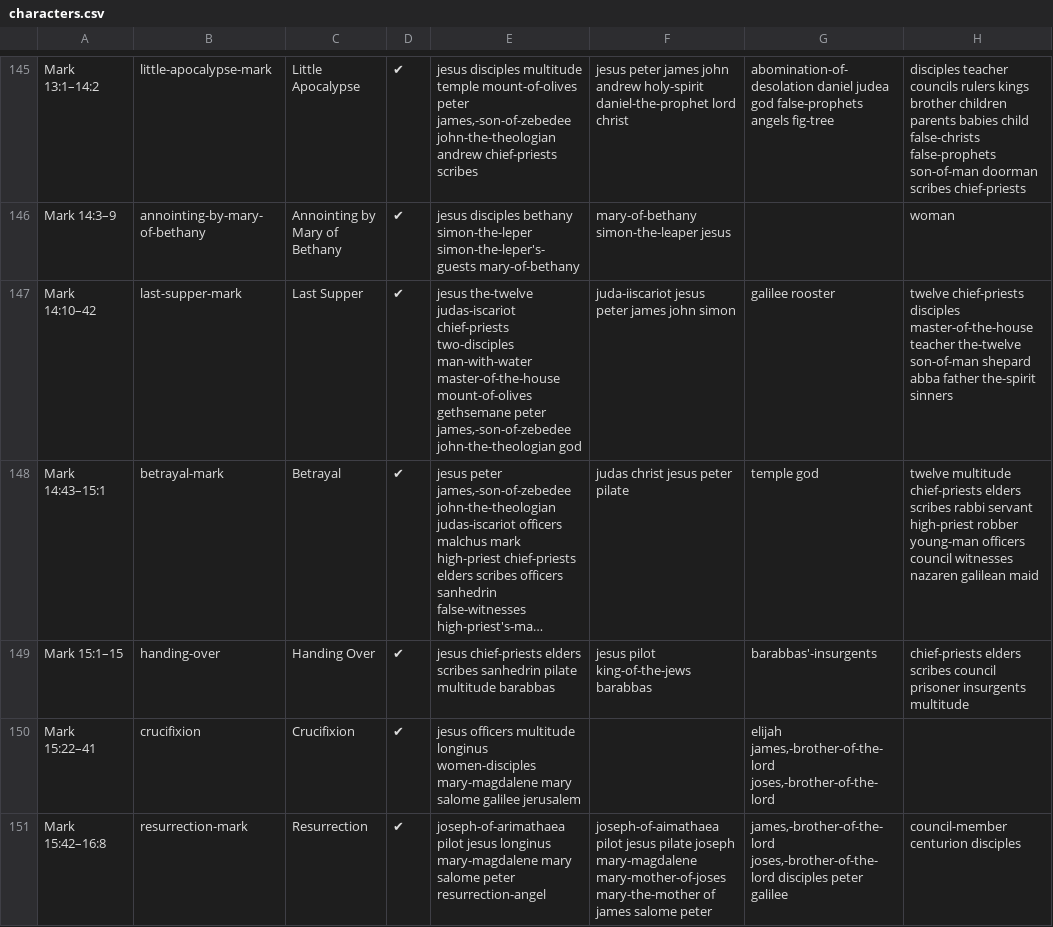
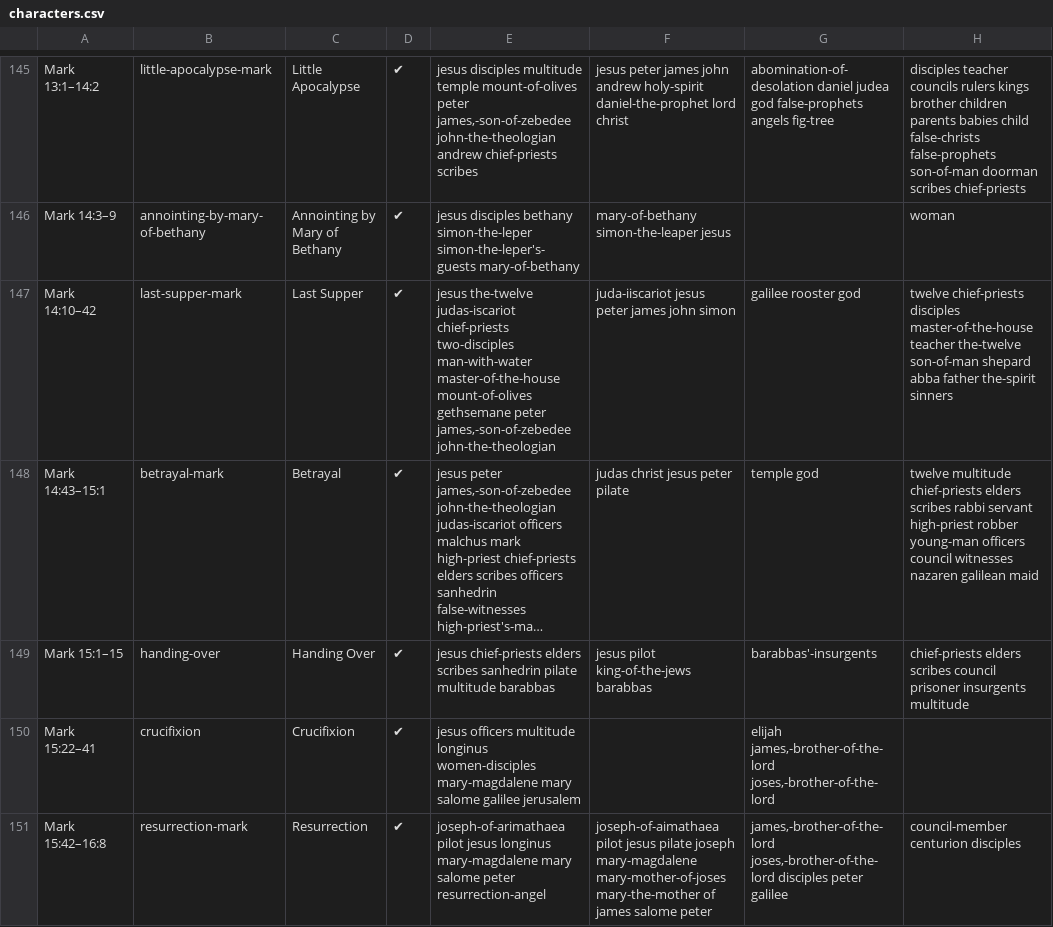
Before and after one commit to gospeldesk/www.gospeldesk.org, a CSV file: src/characters.csv, drawn as a sheet; only a part is shown, gaps mark what is left out; long unchanged cells end in …; the diff covers the shown part only; the diff names each change by its address in the sheet, - before the commit and + after, or states it on an @@ line.

```diff
--- a/src/characters.csv
+++ b/src/characters.csv
-E147: …james,-son-of-zebedee john-the-theologian god
+E147: …james,-son-of-zebedee john-the-theologian
-G147: galilee rooster
+G147: galilee rooster god
```
Also changed, not shown: 4 edited cells elsewhere in this file, 3 other files.
